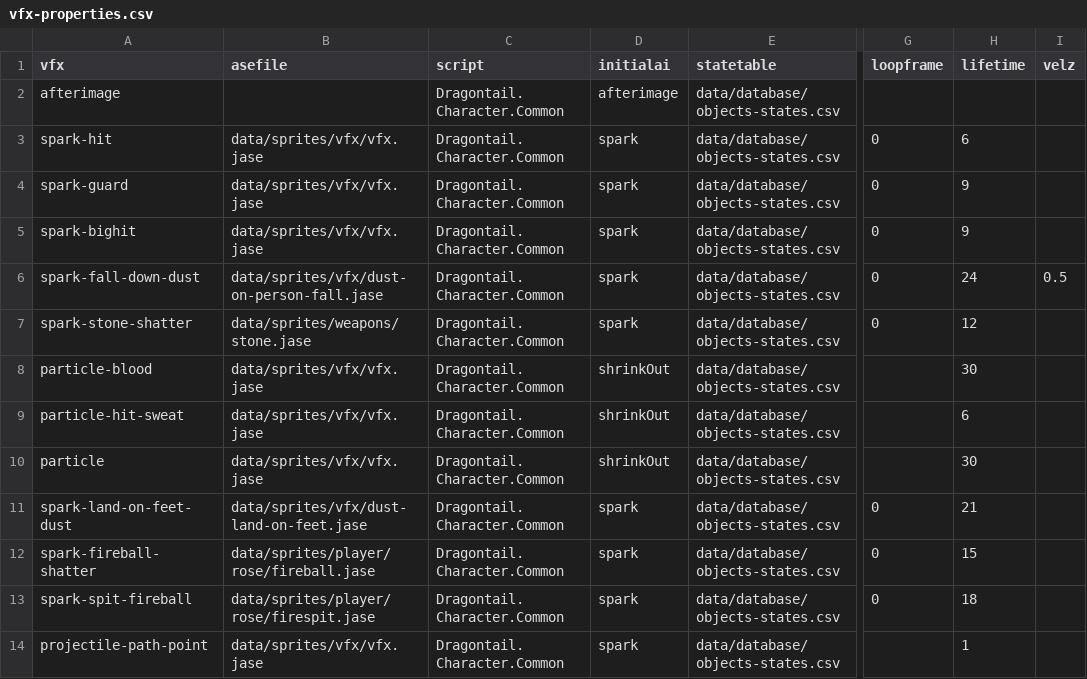
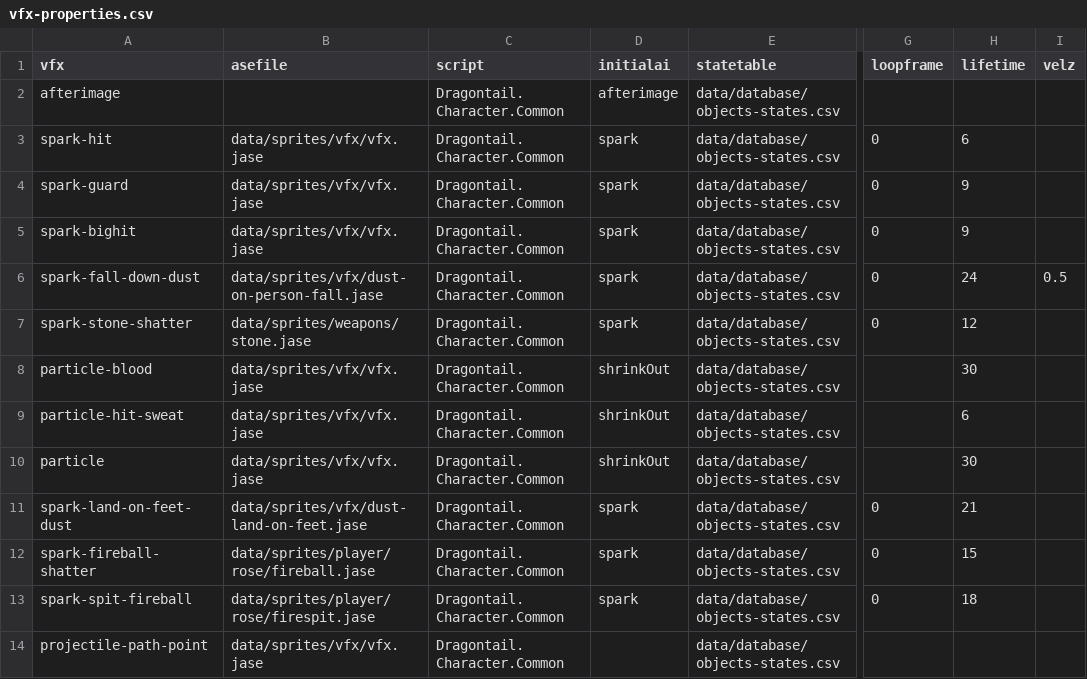
Before and after one commit to IoriBranford/dragontail, a CSV file: game/data/database/vfx-properties.csv, drawn as a sheet; only a part is shown, gaps mark what is left out; the diff names each change by its address in the sheet, - before the commit and + after, or states it on an @@ line.

```diff
--- a/game/data/database/vfx-properties.csv
+++ b/game/data/database/vfx-properties.csv
-D14 (initialai): spark
+D14 (initialai): (empty)
-H14 (lifetime): 1
+H14 (lifetime): (empty)
```
Also changed, not shown: 2 other files.
